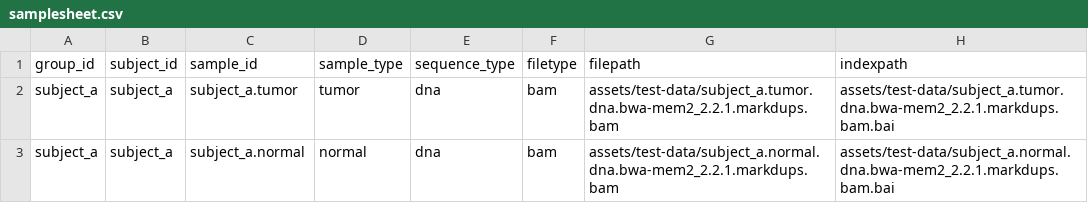
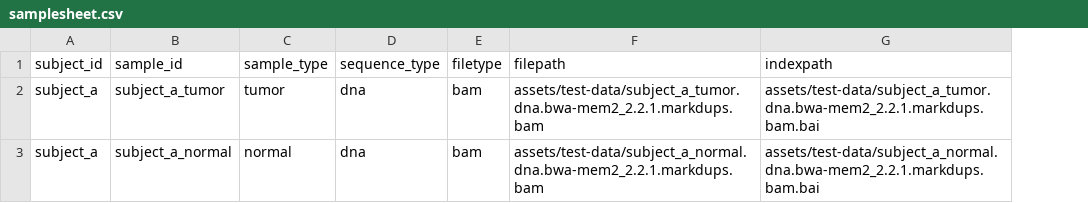
Before and after one commit to sateeshperi/variantscope, a CSV file: assets/samplesheet.csv, drawn as a sheet; removed rows and columns are numbered as before the commit, all else as after; the diff names each change by its address in the sheet, - before the commit and + after, or states it on an @@ line.

Commit message:
remove group_id + cnv_calling updates

```diff
--- a/assets/samplesheet.csv
+++ b/assets/samplesheet.csv
-column A (group_id), rows 2-3: subject_a | subject_a
-B2 (sample_id): subject_a.tumor
+B2 (sample_id): subject_a_tumor
-F2 (filepath): assets/test-data/subject_a.tumor.dna.bwa-mem2_2.2.1.markdups.bam
+F2 (filepath): assets/test-data/subject_a_tumor.dna.bwa-mem2_2.2.1.markdups.bam
-G2 (indexpath): assets/test-data/subject_a.tumor.dna.bwa-mem2_2.2.1.markdups.bam.bai
+G2 (indexpath): assets/test-data/subject_a_tumor.dna.bwa-mem2_2.2.1.markdups.bam.bai
-B3 (sample_id): subject_a.normal
+B3 (sample_id): subject_a_normal
-F3 (filepath): assets/test-data/subject_a.normal.dna.bwa-mem2_2.2.1.markdups.bam
+F3 (filepath): assets/test-data/subject_a_normal.dna.bwa-mem2_2.2.1.markdups.bam
-G3 (indexpath): assets/test-data/subject_a.normal.dna.bwa-mem2_2.2.1.markdups.bam.bai
+G3 (indexpath): assets/test-data/subject_a_normal.dna.bwa-mem2_2.2.1.markdups.bam.bai
```
Also changed, not shown: 16 other files.
